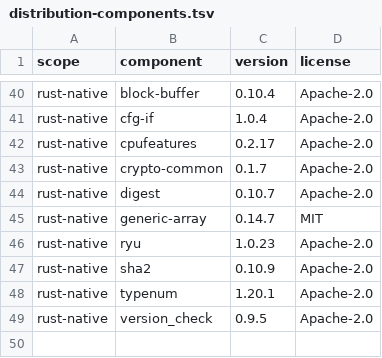
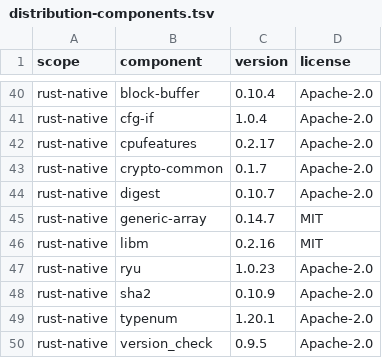
Before and after one commit to CertifiedBadIdeas/Compukters, a TSV file: licenses/distribution-components.tsv, drawn as a sheet; only a part is shown, gaps mark what is left out; the diff names each change by its address in the sheet, - before the commit and + after, or states it on an @@ line.

Commit message:
fix(packaging): include libm license and native inventory

```diff
--- a/licenses/distribution-components.tsv
+++ b/licenses/distribution-components.tsv
+row 46: rust-native | libm | 0.2.16 | MIT
```
Also changed, not shown: 3 other files.
